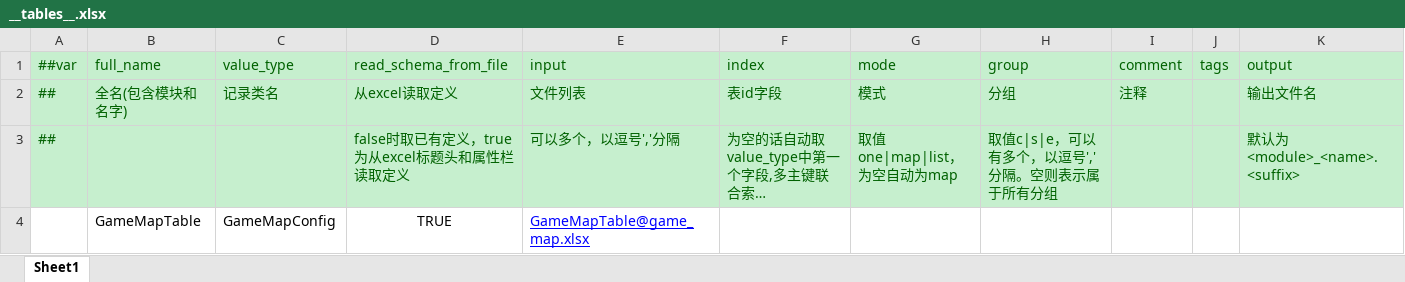
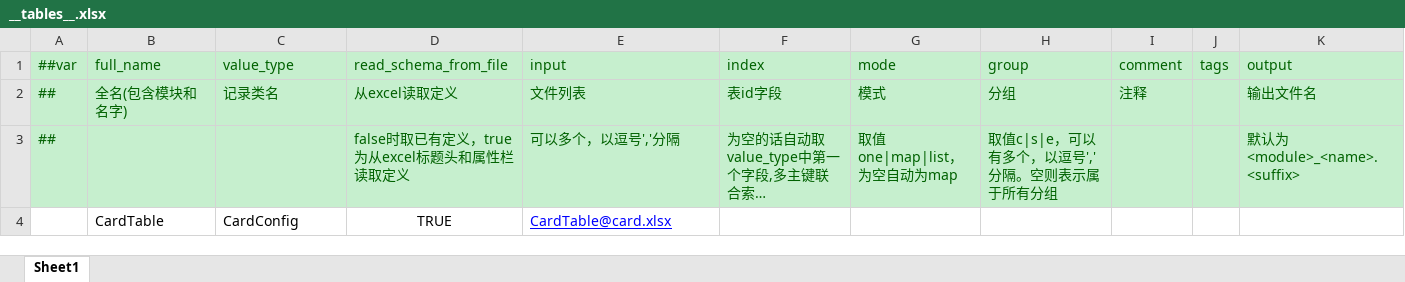
Before and after one commit to Unity-Devlop/GGJ2026, an Excel workbook: Configs/source/Datas/__tables__.xlsx, sheet Sheet1, drawn as a sheet; long unchanged cells end in …; values as stored, in another font and other column widths than the file's, no borders; removed rows and columns are numbered as before the commit, all else as after; the diff names each change by its address in the sheet, - before the commit and + after, or states it on an @@ line.

```diff
--- a/Configs/source/Datas/__tables__.xlsx (sheet Sheet1)
+++ b/Configs/source/Datas/__tables__.xlsx (sheet Sheet1)
-row 4:  | GameMapTable | GameMapConfig | TRUE | GameMapTable@game_map.xlsx
+row 4:  | CardTable | CardConfig | TRUE | CardTable@card.xlsx
```
Also changed, not shown: Configs/source/Datas/__enums__.xlsx, 53 other files.
